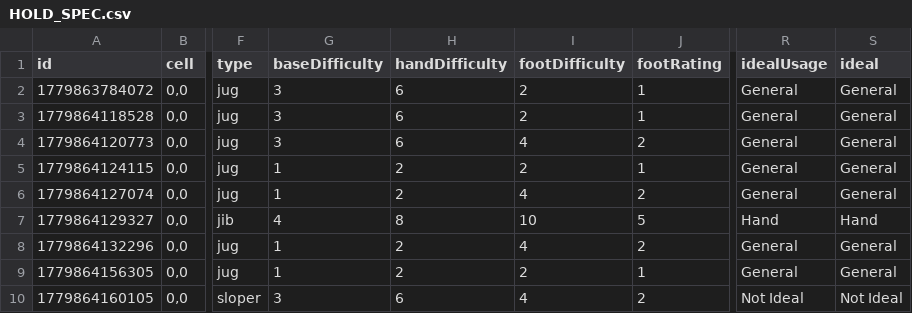
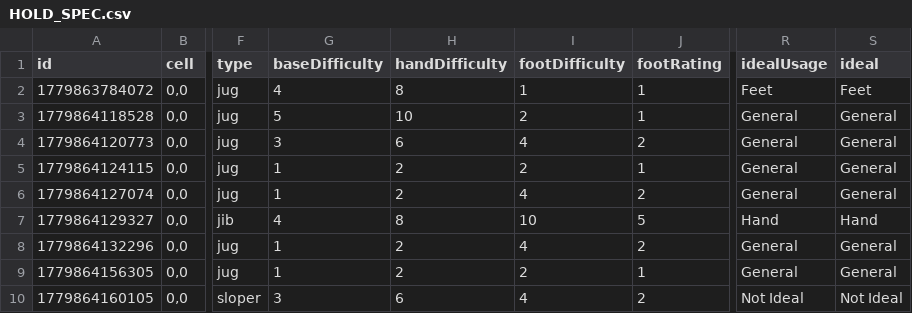
Before and after one commit to tototofu123/edit-boulder-wall, a CSV file: docs/HOLD_SPEC.csv, drawn as a sheet; only a part is shown, gaps mark what is left out; the diff names each change by its address in the sheet, - before the commit and + after, or states it on an @@ line.

```diff
--- a/docs/HOLD_SPEC.csv
+++ b/docs/HOLD_SPEC.csv
-G2 (baseDifficulty): 3
+G2 (baseDifficulty): 4
-H2 (handDifficulty): 6
+H2 (handDifficulty): 8
-I2 (footDifficulty): 2
+I2 (footDifficulty): 1
-R2 (idealUsage): General
+R2 (idealUsage): Feet
-S2 (ideal): General
+S2 (ideal): Feet
-G3 (baseDifficulty): 3
+G3 (baseDifficulty): 5
-H3 (handDifficulty): 6
+H3 (handDifficulty): 10
```
Also changed, not shown: docs/holds_data.csv, 16 other files.
